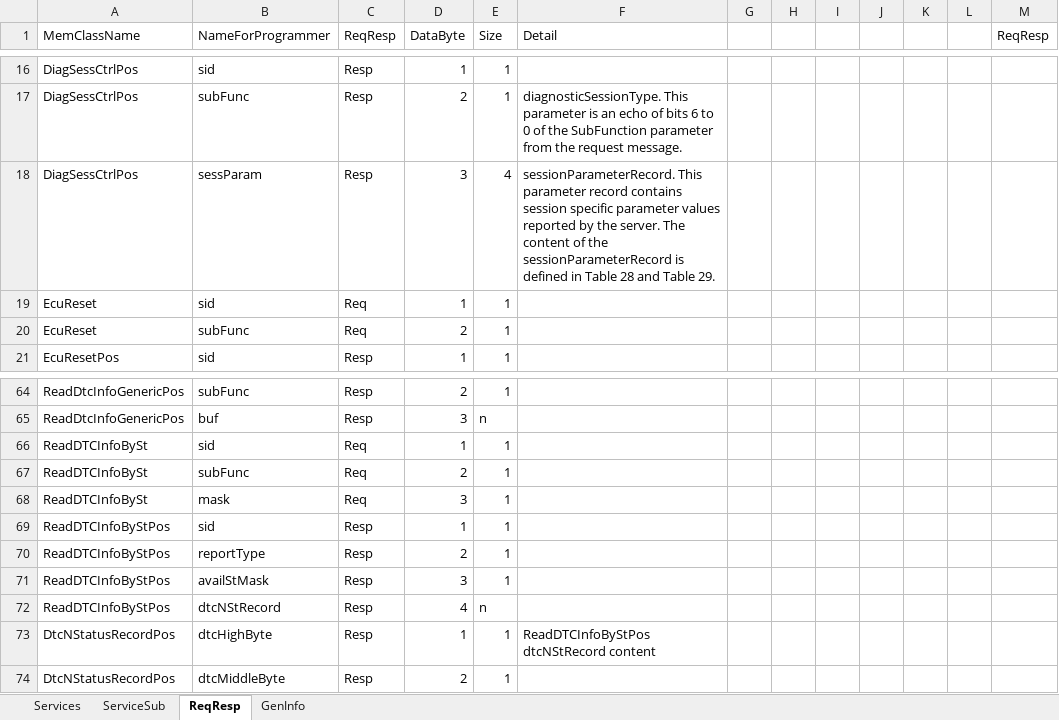
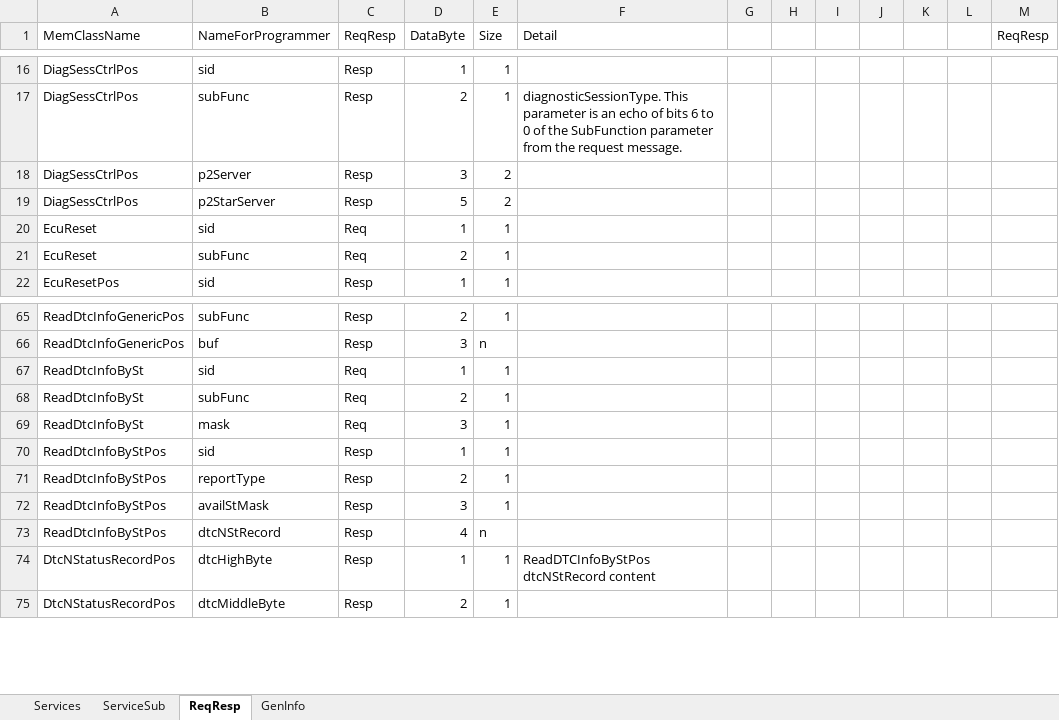
Before and after one commit to aslansq/uds_tracer, an Excel workbook: logic/uds_py/uds.xlsx, sheet ReqResp, drawn as a sheet; only a part is shown, gaps mark what is left out; values as stored, in another font and other column widths than the file's, no borders; table styles not drawn; addresses are those after the commit; the diff names each change by its address in the sheet, - before the commit and + after, or states it on an @@ line.

Commit message:
diag p2 server added c template fix

```diff
--- a/logic/uds_py/uds.xlsx (sheet ReqResp)
+++ b/logic/uds_py/uds.xlsx (sheet ReqResp)
-B18 (NameForProgrammer): sessParam
+B18 (NameForProgrammer): p2Server
-E18 (Size): 4
+E18 (Size): 2
-F18 (Detail): sessionParameterRecord. This parameter record contains session specific parameter values reported by the server. The content of the sessionParameterRecord is defined in Table 28 and Table 29.
+F18 (Detail): (empty)
+row 19: DiagSessCtrlPos | p2StarServer | Resp | 5 | 2
-A67:A69 (MemClassName): ReadDTCInfoBySt
+A67:A69 (MemClassName): ReadDtcInfoBySt
-A70:A73 (MemClassName): ReadDTCInfoByStPos
+A70:A73 (MemClassName): ReadDtcInfoByStPos
```
Also changed, not shown: 6 other files.
